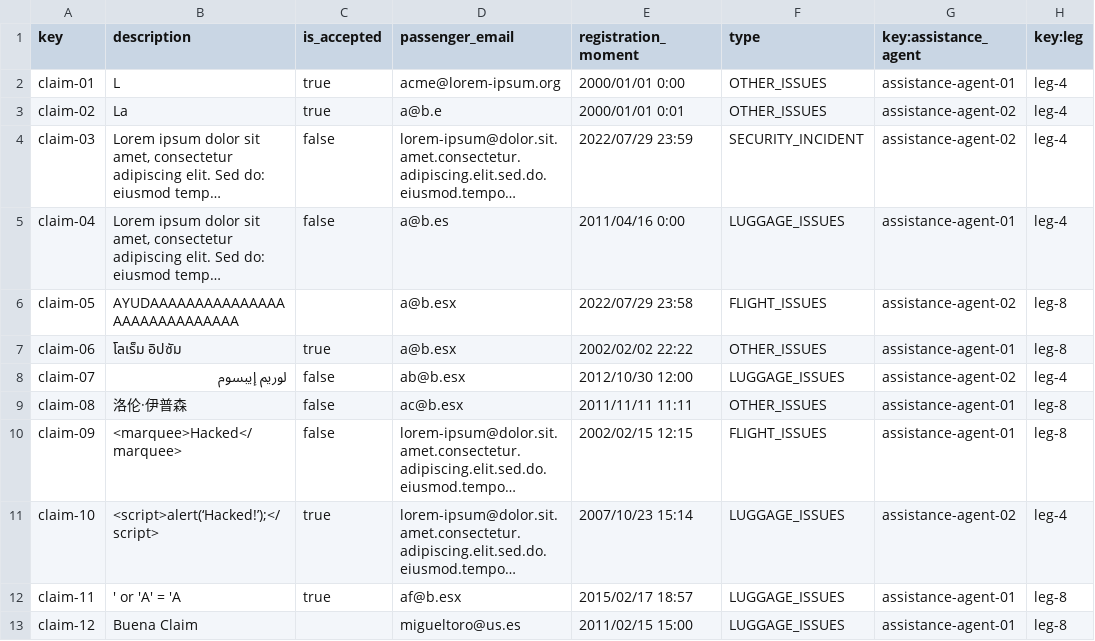
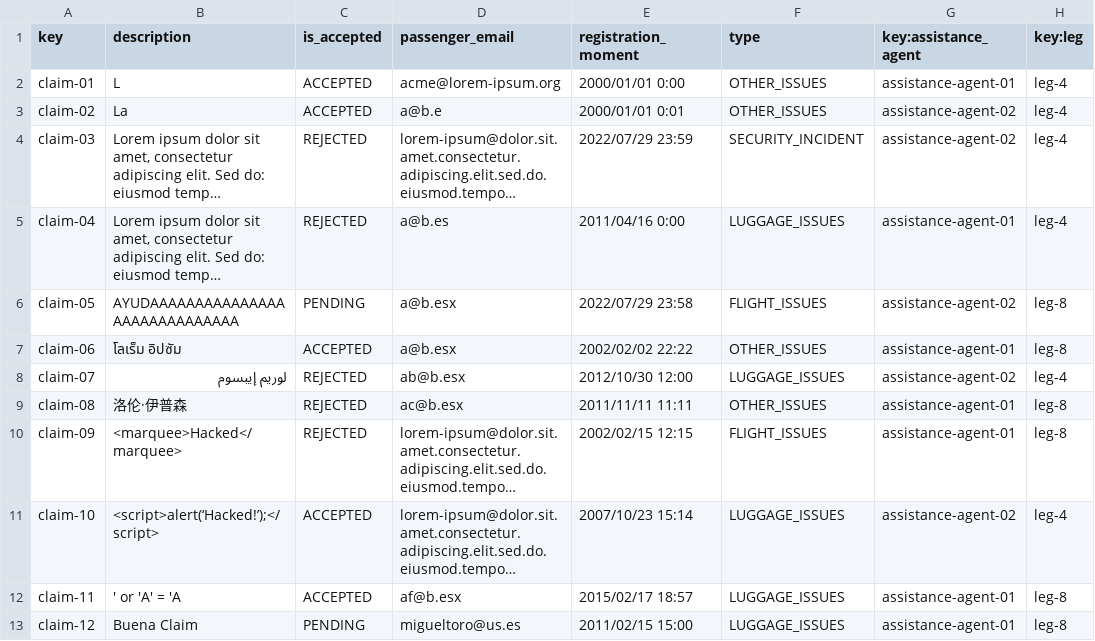
Before and after one commit to Emilio-115/DP2-Acme-ANS, a CSV file: src/main/resources/WEB-INF/data/sample/claim.csv, drawn as a sheet; only a part is shown; long unchanged cells end in …; the diff names each change by its address in the sheet, - before the commit and + after, or states it on an @@ line.

```diff
--- a/src/main/resources/WEB-INF/data/sample/claim.csv
+++ b/src/main/resources/WEB-INF/data/sample/claim.csv
-C2:C3 (is_accepted): true
+C2:C3 (is_accepted): ACCEPTED
-C4:C5 (is_accepted): false
+C4:C5 (is_accepted): REJECTED
-C6 (is_accepted): (empty)
+C6 (is_accepted): PENDING
-C7 (is_accepted): true
+C7 (is_accepted): ACCEPTED
-C8:C10 (is_accepted): false
+C8:C10 (is_accepted): REJECTED
-C11:C12 (is_accepted): true
+C11:C12 (is_accepted): ACCEPTED
-C13 (is_accepted): (empty)
+C13 (is_accepted): PENDING
```
Also changed, not shown: 19 other files.
